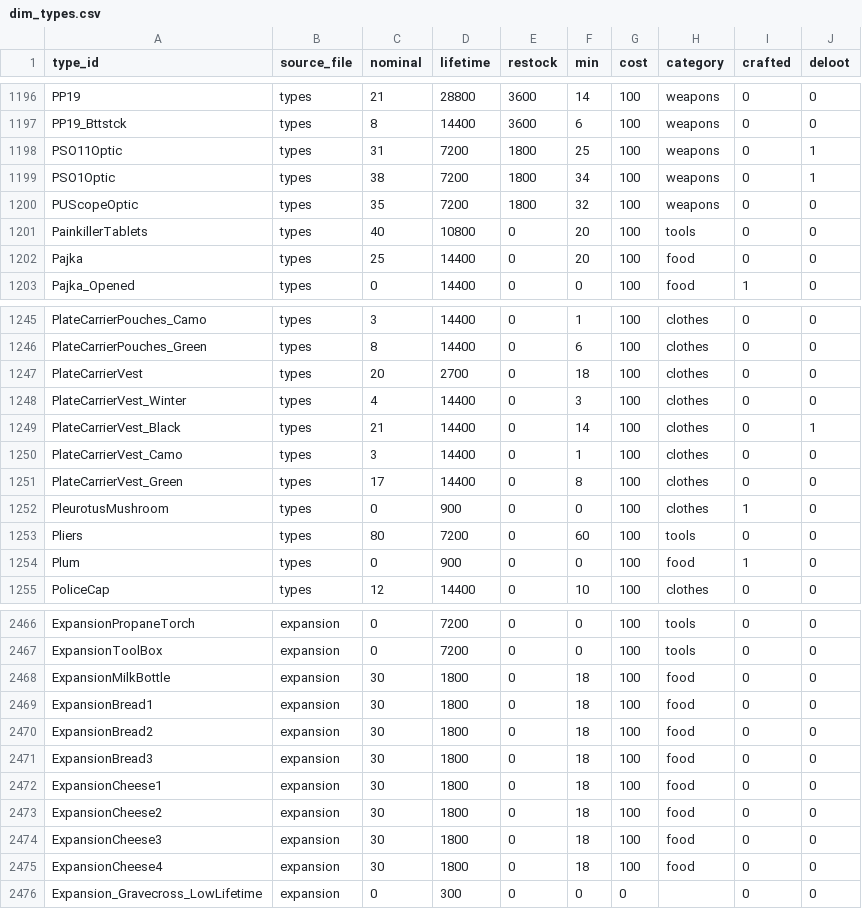
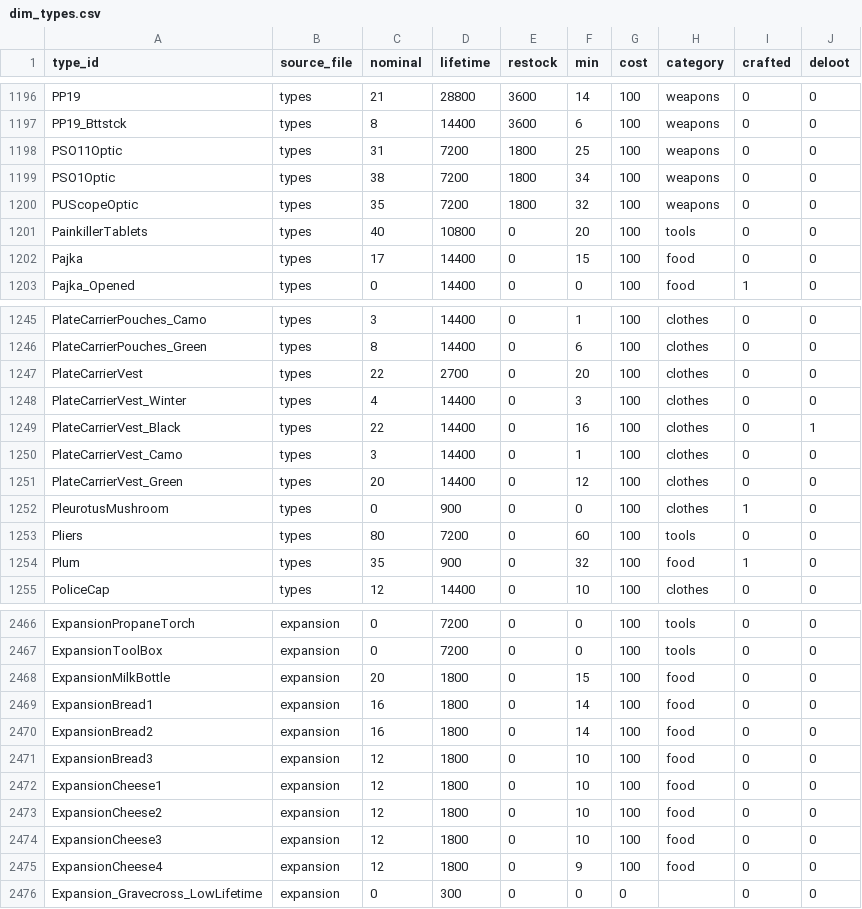
Before and after one commit to Da4EvaN00b/Dayz-Expansion-DeerIsle, a CSV file: custom_scripts/dim_types/dim_types.csv, drawn as a sheet; only a part is shown, gaps mark what is left out; the diff covers the shown part only.

```diff
--- a/custom_scripts/dim_types/dim_types.csv
+++ b/custom_scripts/dim_types/dim_types.csv
@@ -1197,7 +1197,7 @@ PP19,types,21,28800,3600,14,100,weapons,0,0
 PP19_Bttstck,types,8,14400,3600,6,100,weapons,0,0
-PSO11Optic,types,31,7200,1800,25,100,weapons,0,1
-PSO1Optic,types,38,7200,1800,34,100,weapons,0,1
+PSO11Optic,types,31,7200,1800,25,100,weapons,0,0
+PSO1Optic,types,38,7200,1800,34,100,weapons,0,0
 PUScopeOptic,types,35,7200,1800,32,100,weapons,0,0
 PainkillerTablets,types,40,10800,0,20,100,tools,0,0
-Pajka,types,25,14400,0,20,100,food,0,0
+Pajka,types,17,14400,0,15,100,food,0,0
 Pajka_Opened,types,0,14400,0,0,100,food,1,0
@@ -1246,10 +1246,10 @@ PlateCarrierPouches_Camo,types,3,14400,0,1,100,clothes,0,0
 PlateCarrierPouches_Green,types,8,14400,0,6,100,clothes,0,0
-PlateCarrierVest,types,20,2700,0,18,100,clothes,0,0
+PlateCarrierVest,types,22,2700,0,20,100,clothes,0,0
 PlateCarrierVest_Winter,types,4,14400,0,3,100,clothes,0,0
-PlateCarrierVest_Black,types,21,14400,0,14,100,clothes,0,1
+PlateCarrierVest_Black,types,22,14400,0,16,100,clothes,0,1
 PlateCarrierVest_Camo,types,3,14400,0,1,100,clothes,0,0
-PlateCarrierVest_Green,types,17,14400,0,8,100,clothes,0,0
+PlateCarrierVest_Green,types,20,14400,0,12,100,clothes,0,0
 PleurotusMushroom,types,0,900,0,0,100,clothes,1,0
 Pliers,types,80,7200,0,60,100,tools,0,0
-Plum,types,0,900,0,0,100,food,1,0
+Plum,types,35,900,0,32,100,food,1,0
 PoliceCap,types,12,14400,0,10,100,clothes,0,0
@@ -2467,10 +2467,10 @@ ExpansionPropaneTorch,expansion,0,7200,0,0,100,tools,0,0
 ExpansionToolBox,expansion,0,7200,0,0,100,tools,0,0
-ExpansionMilkBottle,expansion,30,1800,0,18,100,food,0,0
-ExpansionBread1,expansion,30,1800,0,18,100,food,0,0
-ExpansionBread2,expansion,30,1800,0,18,100,food,0,0
-ExpansionBread3,expansion,30,1800,0,18,100,food,0,0
-ExpansionCheese1,expansion,30,1800,0,18,100,food,0,0
-ExpansionCheese2,expansion,30,1800,0,18,100,food,0,0
-ExpansionCheese3,expansion,30,1800,0,18,100,food,0,0
-ExpansionCheese4,expansion,30,1800,0,18,100,food,0,0
+ExpansionMilkBottle,expansion,20,1800,0,15,100,food,0,0
+ExpansionBread1,expansion,16,1800,0,14,100,food,0,0
+ExpansionBread2,expansion,16,1800,0,14,100,food,0,0
+ExpansionBread3,expansion,12,1800,0,10,100,food,0,0
+ExpansionCheese1,expansion,12,1800,0,10,100,food,0,0
+ExpansionCheese2,expansion,12,1800,0,10,100,food,0,0
+ExpansionCheese3,expansion,12,1800,0,10,100,food,0,0
+ExpansionCheese4,expansion,12,1800,0,9,100,food,0,0
 Expansion_Gravecross_LowLifetime,expansion,0,300,0,0,0,,0,0
```
Also changed, not shown: 67 edited cells elsewhere in this file, custom_scripts/dim_types/bridge_type_value.csv, custom_scripts/dim_types/dim_usages.csv, 4 other files.
